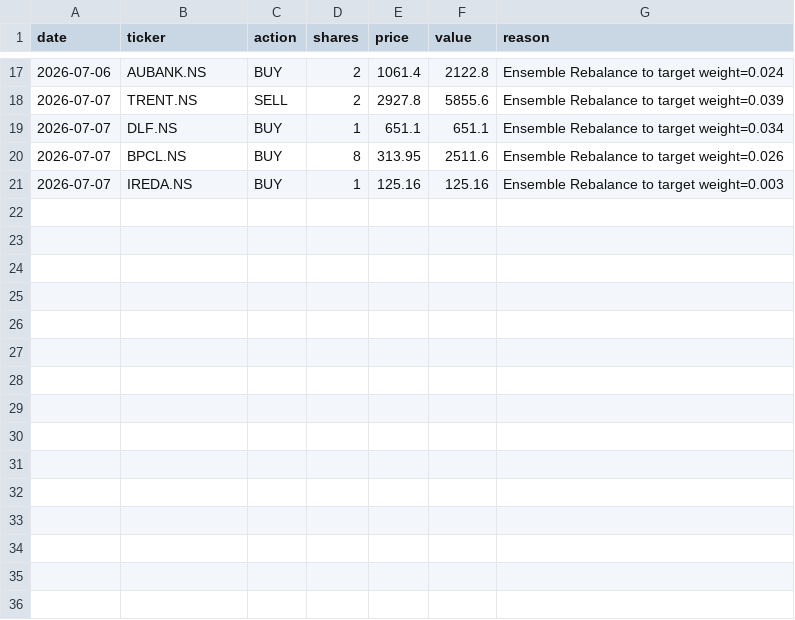
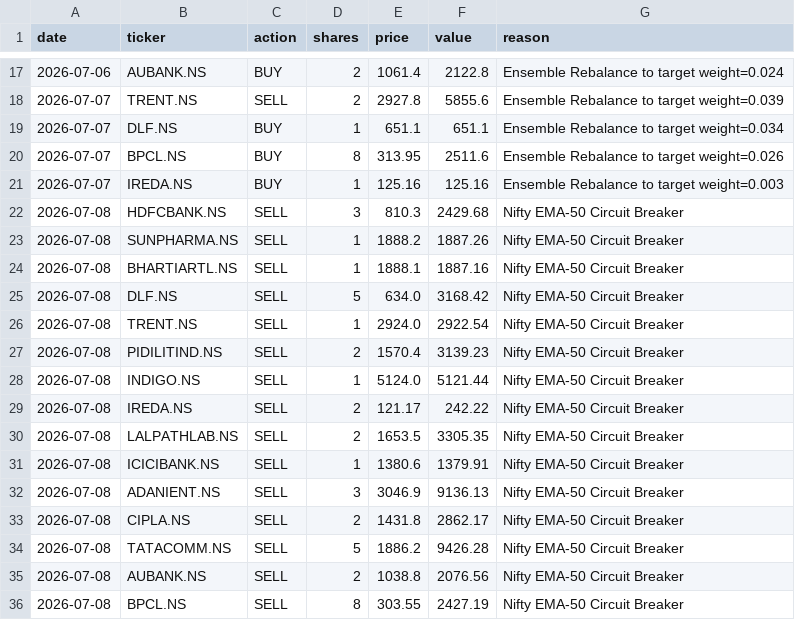
Before and after one commit to HypertextAssassin69/paper-trader, a CSV file: compare_strats/data/trades_ensemble_70_30.csv, drawn as a sheet; only a part is shown, gaps mark what is left out; the diff names each change by its address in the sheet, - before the commit and + after, or states it on an @@ line.

```diff
--- a/compare_strats/data/trades_ensemble_70_30.csv
+++ b/compare_strats/data/trades_ensemble_70_30.csv
+row 22: 2026-07-08 | HDFCBANK.NS | SELL | 3 | 810.3 | 2429.68 | Nifty EMA-50 Circuit Breaker
+row 23: 2026-07-08 | SUNPHARMA.NS | SELL | 1 | 1888.2 | 1887.26 | Nifty EMA-50 Circuit Breaker
+row 24: 2026-07-08 | BHARTIARTL.NS | SELL | 1 | 1888.1 | 1887.16 | Nifty EMA-50 Circuit Breaker
+row 25: 2026-07-08 | DLF.NS | SELL | 5 | 634.0 | 3168.42 | Nifty EMA-50 Circuit Breaker
+row 26: 2026-07-08 | TRENT.NS | SELL | 1 | 2924.0 | 2922.54 | Nifty EMA-50 Circuit Breaker
+row 27: 2026-07-08 | PIDILITIND.NS | SELL | 2 | 1570.4 | 3139.23 | Nifty EMA-50 Circuit Breaker
+row 28: 2026-07-08 | INDIGO.NS | SELL | 1 | 5124.0 | 5121.44 | Nifty EMA-50 Circuit Breaker
+row 29: 2026-07-08 | IREDA.NS | SELL | 2 | 121.17 | 242.22 | Nifty EMA-50 Circuit Breaker
+row 30: 2026-07-08 | LALPATHLAB.NS | SELL | 2 | 1653.5 | 3305.35 | Nifty EMA-50 Circuit Breaker
+row 31: 2026-07-08 | ICICIBANK.NS | SELL | 1 | 1380.6 | 1379.91 | Nifty EMA-50 Circuit Breaker
+row 32: 2026-07-08 | ADANIENT.NS | SELL | 3 | 3046.9 | 9136.13 | Nifty EMA-50 Circuit Breaker
+row 33: 2026-07-08 | CIPLA.NS | SELL | 2 | 1431.8 | 2862.17 | Nifty EMA-50 Circuit Breaker
+row 34: 2026-07-08 | TATACOMM.NS | SELL | 5 | 1886.2 | 9426.28 | Nifty EMA-50 Circuit Breaker
+row 35: 2026-07-08 | AUBANK.NS | SELL | 2 | 1038.8 | 2076.56 | Nifty EMA-50 Circuit Breaker
+row 36: 2026-07-08 | BPCL.NS | SELL | 8 | 303.55 | 2427.19 | Nifty EMA-50 Circuit Breaker
```
Also changed, not shown: compare_strats/data/trades_bulletproof.csv, compare_strats/data/trades_nostops.csv, 26 other files.
